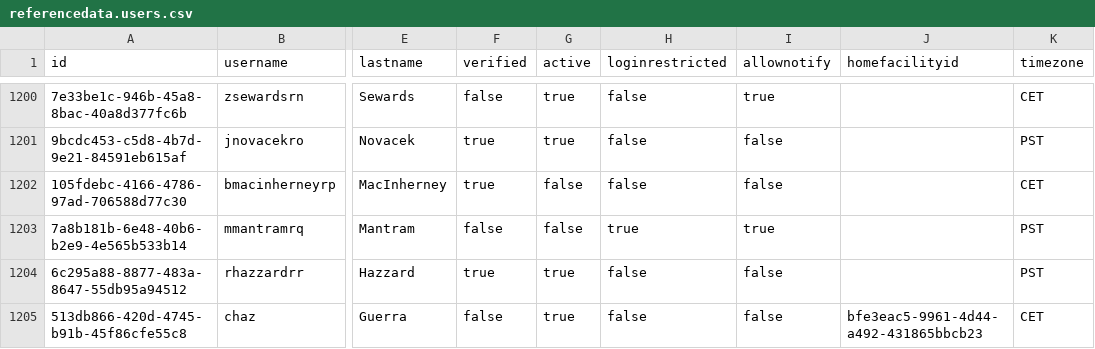
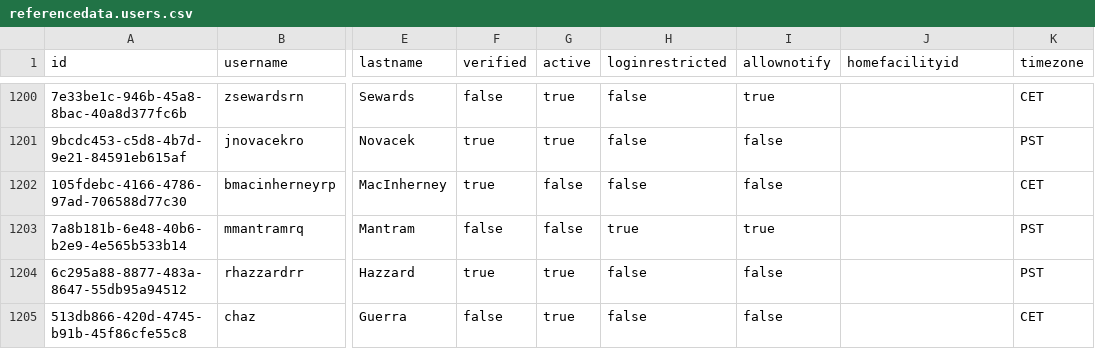
Before and after one commit to OpenLMIS/openlmis-referencedata, a CSV file: src/main/resources/db/demo-data/referencedata.users.csv, drawn as a sheet; only a part is shown, gaps mark what is left out; the diff names each change by its address in the sheet, - before the commit and + after, or states it on an @@ line.

```diff
--- a/src/main/resources/db/demo-data/referencedata.users.csv
+++ b/src/main/resources/db/demo-data/referencedata.users.csv
-J1205 (homefacilityid): bfe3eac5-9961-4d44-a492-431865bbcb23
+J1205 (homefacilityid): (empty)
```
Also changed, not shown: src/main/resources/db/demo-data/referencedata.role_assignments.csv.
